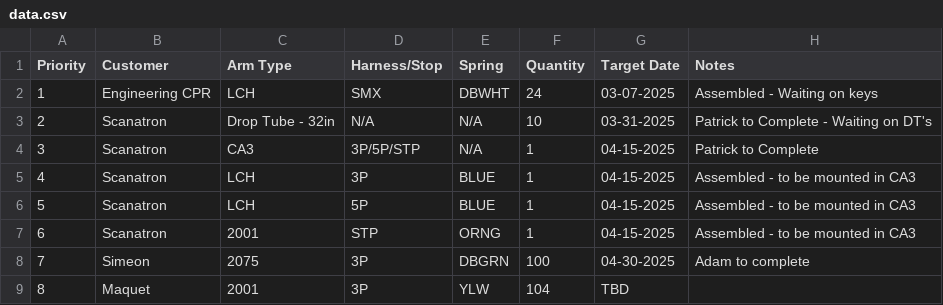
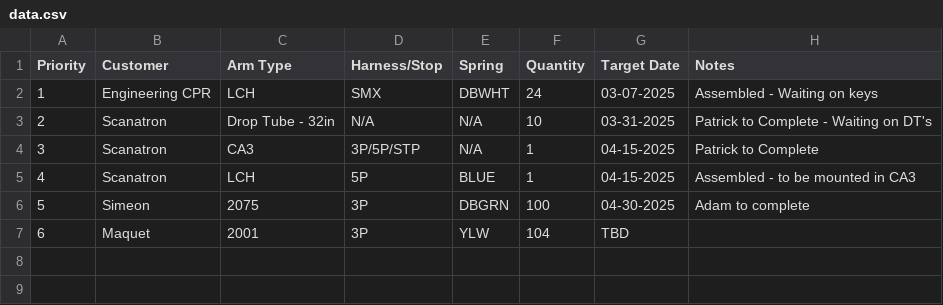
Before and after one commit to patrickaguilera/production-display, a CSV file: data/data.csv, drawn as a sheet; removed rows and columns are numbered as before the commit, all else as after; the diff names each change by its address in the sheet, - before the commit and + after, or states it on an @@ line.

Commit message:
Update data.csv

```diff
--- a/data/data.csv
+++ b/data/data.csv
-row 5: 4 | Scanatron | LCH | 3P | BLUE | 1 | 04-15-2025 | Assembled - to be mounted in CA3
@@ column A (Priority) renumbered from row 5 down @@
-row 7: 6 | Scanatron | 2001 | STP | ORNG | 1 | 04-15-2025 | Assembled - to be mounted in CA3
```
